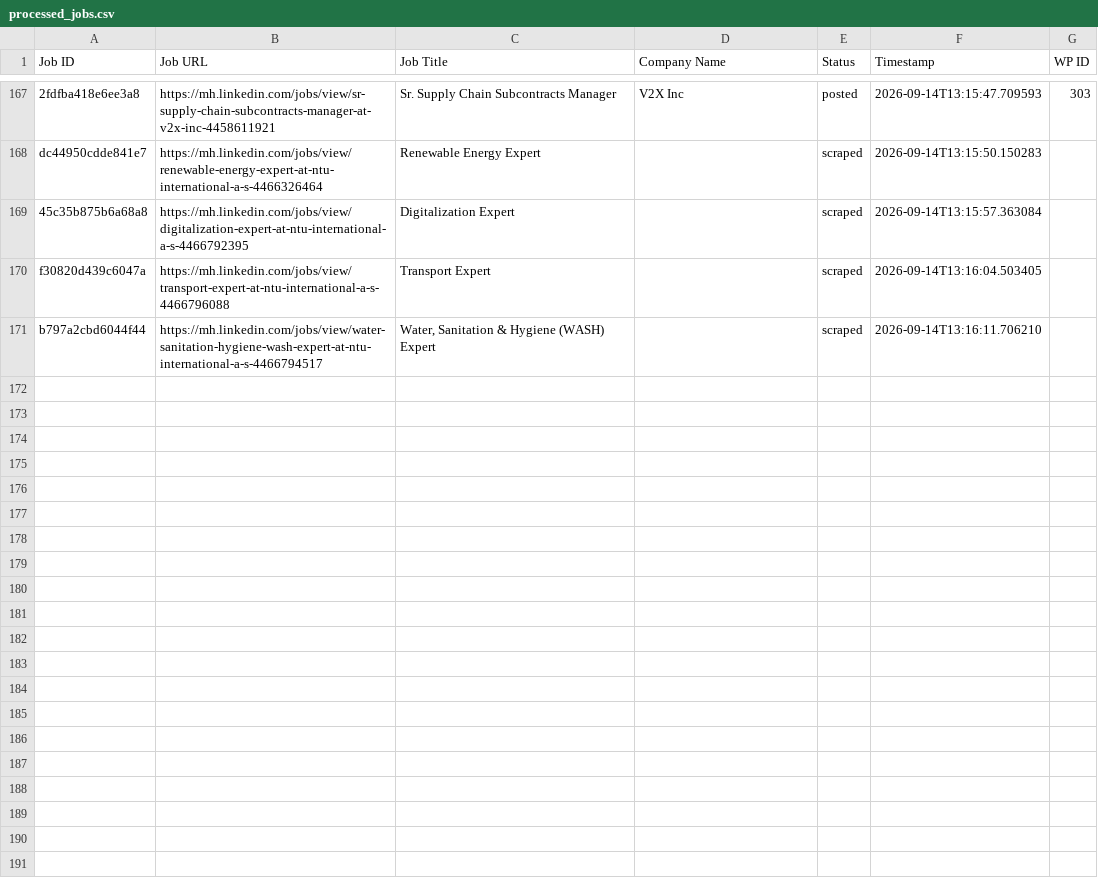
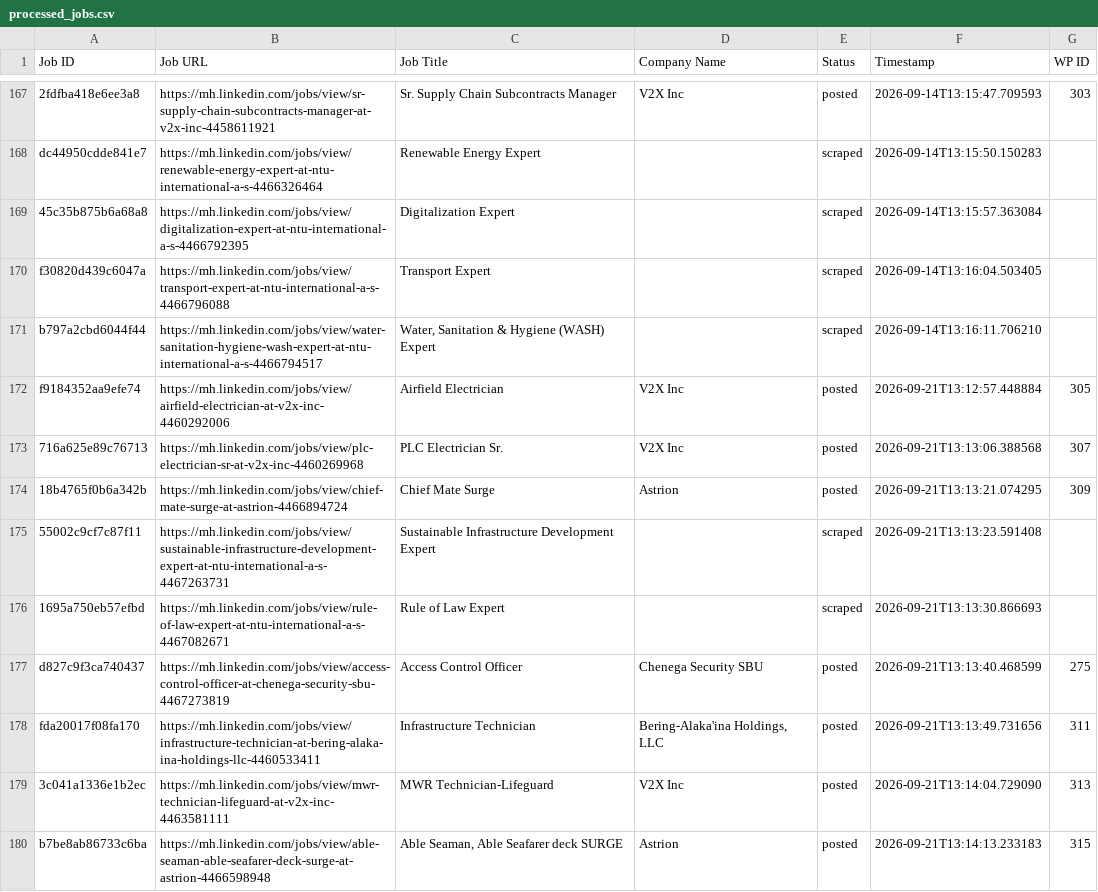
Before and after one commit to mimusdesign/mh, a CSV file: processed_jobs.csv, drawn as a sheet; only a part is shown, gaps mark what is left out.

```diff
--- a/processed_jobs.csv
+++ b/processed_jobs.csv
@@ -171 +171,10 @@ f30820d439c6047a,https://mh.linkedin.com/jobs/view/transport-expert-at-ntu-inter
 b797a2cbd6044f44,https://mh.linkedin.com/jobs/view/water-sanitation-hygiene-wash-expert-at-ntu-international-a-s-4466794517,"Water, Sanitation & Hygiene (WASH) Expert",,scraped,2026-09-14T13:16:11.706210,
+f9184352aa9efe74,https://mh.linkedin.com/jobs/view/airfield-electrician-at-v2x-inc-4460292006,Airfield Electrician,V2X Inc,posted,2026-09-21T13:12:57.448884,305
+716a625e89c76713,https://mh.linkedin.com/jobs/view/plc-electrician-sr-at-v2x-inc-4460269968,PLC Electrician Sr.,V2X Inc,posted,2026-09-21T13:13:06.388568,307
+18b4765f0b6a342b,https://mh.linkedin.com/jobs/view/chief-mate-surge-at-astrion-4466894724,Chief Mate Surge,Astrion,posted,2026-09-21T13:13:21.074295,309
+55002c9cf7c87f11,https://mh.linkedin.com/jobs/view/sustainable-infrastructure-development-expert-at-ntu-international-a-s-4467263731,Sustainable Infrastructure Development Expert,,scraped,2026-09-21T13:13:23.591408,
+1695a750eb57efbd,https://mh.linkedin.com/jobs/view/rule-of-law-expert-at-ntu-international-a-s-4467082671,Rule of Law Expert,,scraped,2026-09-21T13:13:30.866693,
+d827c9f3ca740437,https://mh.linkedin.com/jobs/view/access-control-officer-at-chenega-security-sbu-4467273819,Access Control Officer,Chenega Security SBU,posted,2026-09-21T13:13:40.468599,275
+fda20017f08fa170,https://mh.linkedin.com/jobs/view/infrastructure-technician-at-bering-alaka-ina-holdings-llc-4460533411,Infrastructure Technician,"Bering-Alaka'ina Holdings, LLC",posted,2026-09-21T13:13:49.731656,311
+3c041a1336e1b2ec,https://mh.linkedin.com/jobs/view/mwr-technician-lifeguard-at-v2x-inc-4463581111,MWR Technician-Lifeguard,V2X Inc,posted,2026-09-21T13:14:04.729090,313
+b7be8ab86733c6ba,https://mh.linkedin.com/jobs/view/able-seaman-able-seafarer-deck-surge-at-astrion-4466598948,"Able Seaman, Able Seafarer deck SURGE",Astrion,posted,2026-09-21T13:14:13.233183,315
```
